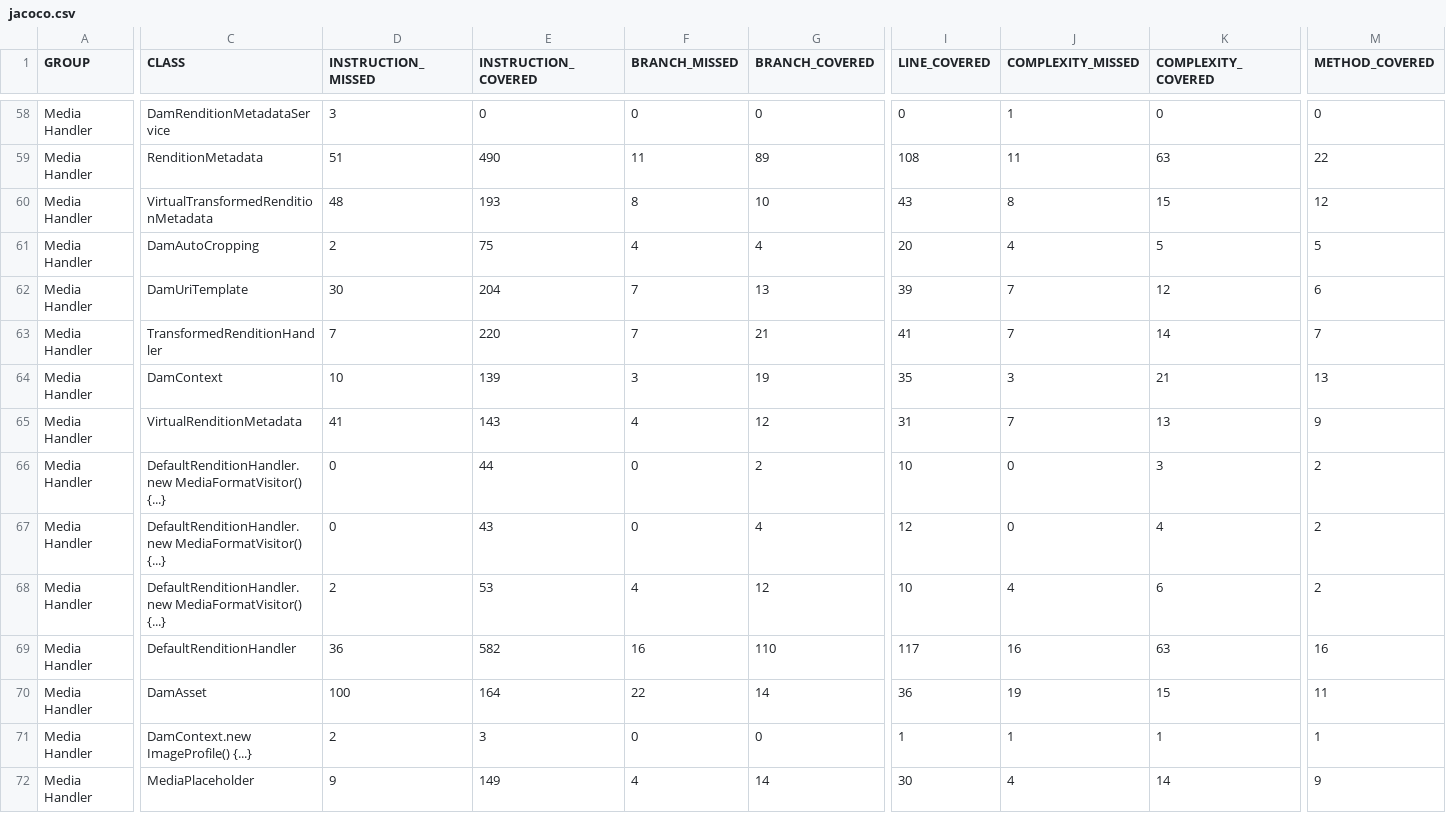
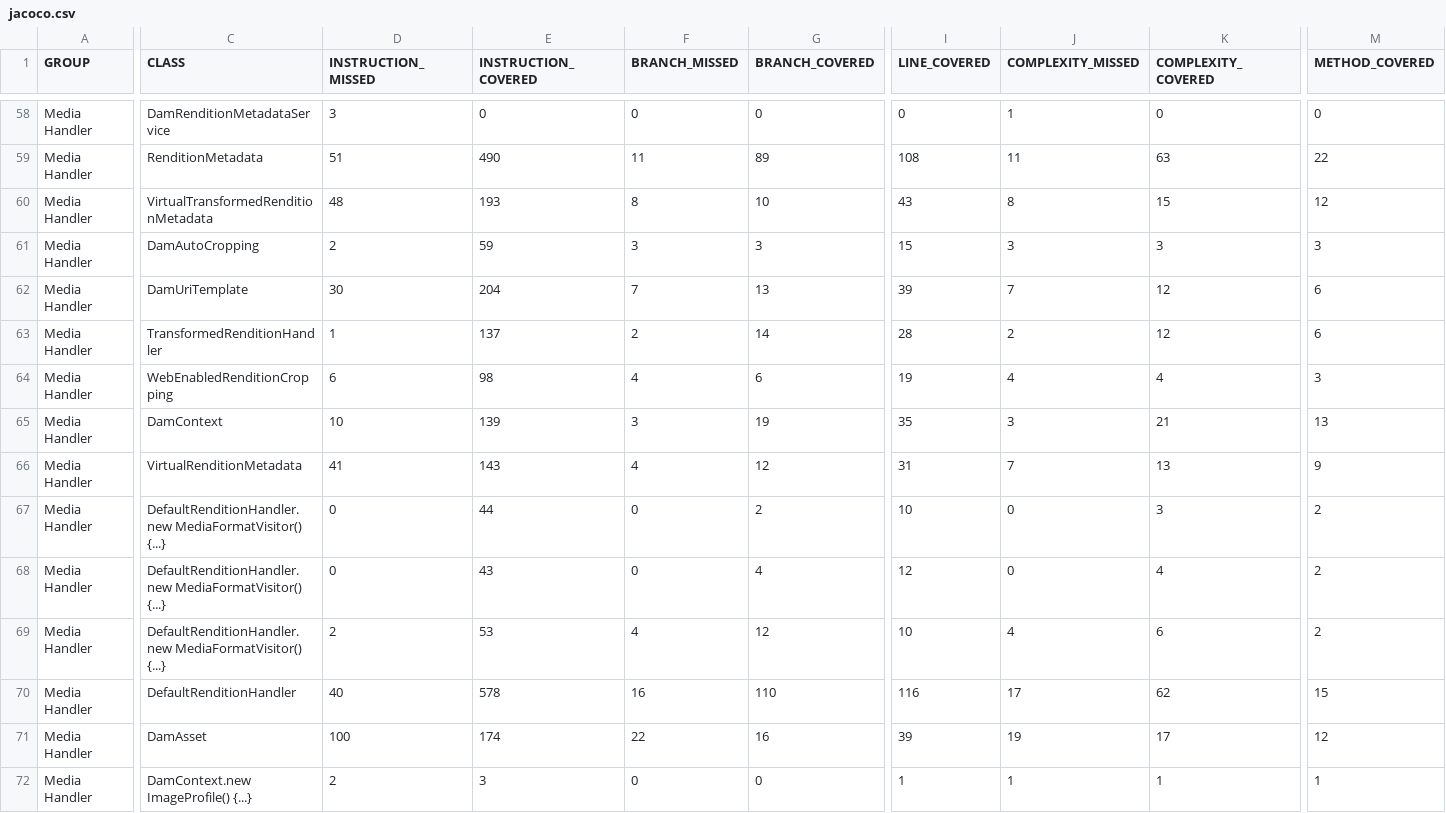
Before and after one commit to wcm-io/wcm-io.github.io, a CSV file: handler/media/jacoco-unit/jacoco.csv, drawn as a sheet; only a part is shown, gaps mark what is left out; the shorter side is filled out with more unchanged rows; addresses are those after the commit; rows hold the shown columns only; the diff covers the shown part only; the diff names each change by its address in the sheet, - before the commit and + after, or states it on an @@ line.

Commit message:
Maven site: wcm-io/io.wcm.handler.media

```diff
--- a/handler/media/jacoco-unit/jacoco.csv
+++ b/handler/media/jacoco-unit/jacoco.csv
-E61 (INSTRUCTION_COVERED): 75
+E61 (INSTRUCTION_COVERED): 59
-F61 (BRANCH_MISSED): 4
+F61 (BRANCH_MISSED): 3
-G61 (BRANCH_COVERED): 4
+G61 (BRANCH_COVERED): 3
-I61 (LINE_COVERED): 20
+I61 (LINE_COVERED): 15
-J61 (COMPLEXITY_MISSED): 4
+J61 (COMPLEXITY_MISSED): 3
-K61 (COMPLEXITY_COVERED): 5
+K61 (COMPLEXITY_COVERED): 3
-M61 (METHOD_COVERED): 5
+M61 (METHOD_COVERED): 3
-D63 (INSTRUCTION_MISSED): 7
+D63 (INSTRUCTION_MISSED): 1
-E63 (INSTRUCTION_COVERED): 220
+E63 (INSTRUCTION_COVERED): 137
-F63 (BRANCH_MISSED): 7
+F63 (BRANCH_MISSED): 2
-G63 (BRANCH_COVERED): 21
+G63 (BRANCH_COVERED): 14
-I63 (LINE_COVERED): 41
+I63 (LINE_COVERED): 28
-J63 (COMPLEXITY_MISSED): 7
+J63 (COMPLEXITY_MISSED): 2
-K63 (COMPLEXITY_COVERED): 14
+K63 (COMPLEXITY_COVERED): 12
-M63 (METHOD_COVERED): 7
+M63 (METHOD_COVERED): 6
+row 64: Media Handler | WebEnabledRenditionCropping | 6 | 98 | 4 | 6 | 19 | 4 | 4 | 3
-D70 (INSTRUCTION_MISSED): 36
+D70 (INSTRUCTION_MISSED): 40
-E70 (INSTRUCTION_COVERED): 582
+E70 (INSTRUCTION_COVERED): 578
-I70 (LINE_COVERED): 117
+I70 (LINE_COVERED): 116
-J70 (COMPLEXITY_MISSED): 16
+J70 (COMPLEXITY_MISSED): 17
-K70 (COMPLEXITY_COVERED): 63
+K70 (COMPLEXITY_COVERED): 62
-M70 (METHOD_COVERED): 16
+M70 (METHOD_COVERED): 15
-E71 (INSTRUCTION_COVERED): 164
+E71 (INSTRUCTION_COVERED): 174
-G71 (BRANCH_COVERED): 14
+G71 (BRANCH_COVERED): 16
-I71 (LINE_COVERED): 36
+I71 (LINE_COVERED): 39
-K71 (COMPLEXITY_COVERED): 15
+K71 (COMPLEXITY_COVERED): 17
-M71 (METHOD_COVERED): 11
+M71 (METHOD_COVERED): 12
```
Also changed, not shown: 3 edited cells elsewhere in this file, handler/media/jacoco/jacoco.csv, 42 other files.
